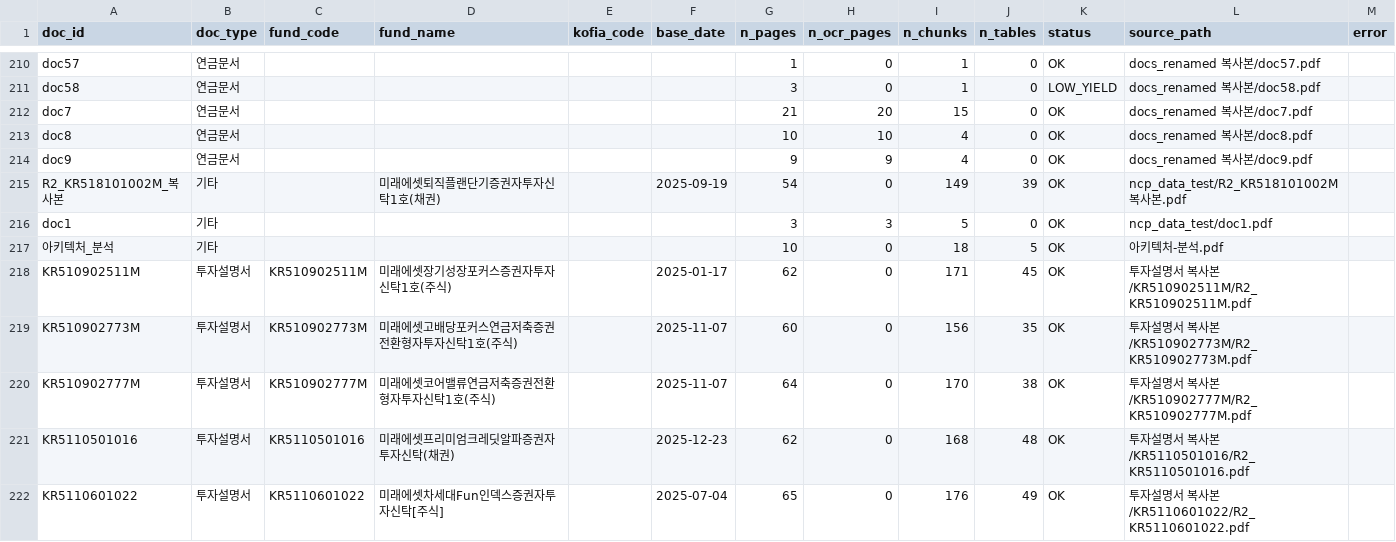
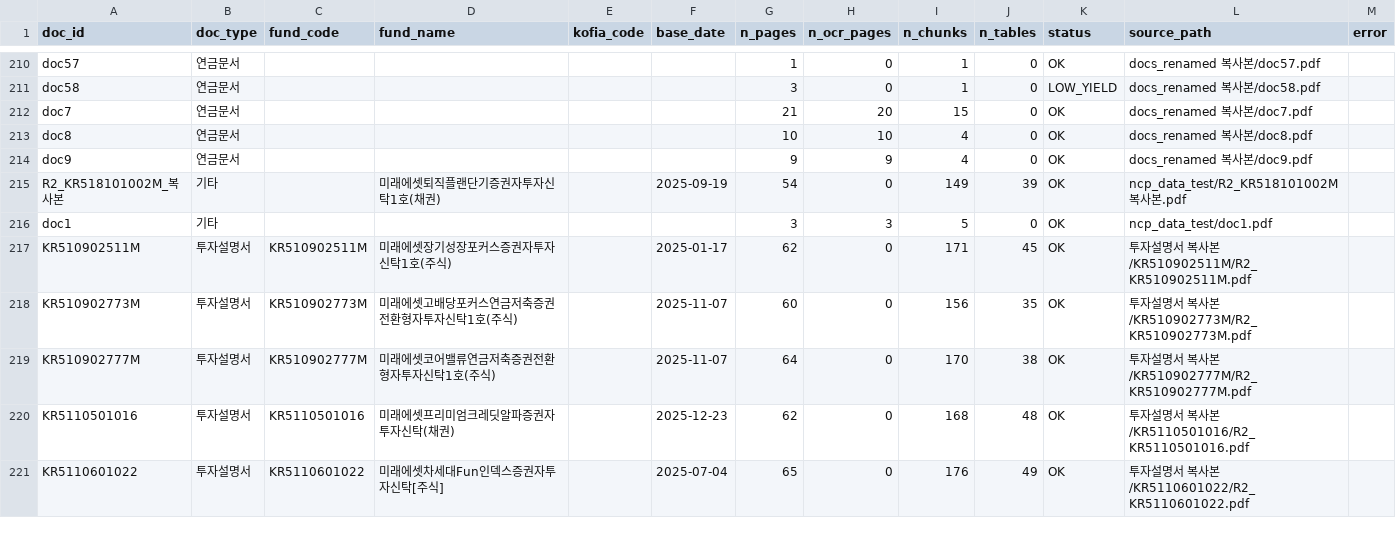
Before and after one commit to penguinnote/Mirae_Naver_MultiAgent, a CSV file: dataset/manifest.csv, drawn as a sheet; only a part is shown, gaps mark what is left out; the diff names each change by its address in the sheet, - before the commit and + after, or states it on an @@ line.

```diff
--- a/dataset/manifest.csv
+++ b/dataset/manifest.csv
-row 217: 아키텍처_분석 | 기타 |  |  |  |  | 10 | 0 | 18 | 5 | OK | 아키텍처-분석.pdf
```
Also changed, not shown: dataset/fund_fees_skipped.csv.
